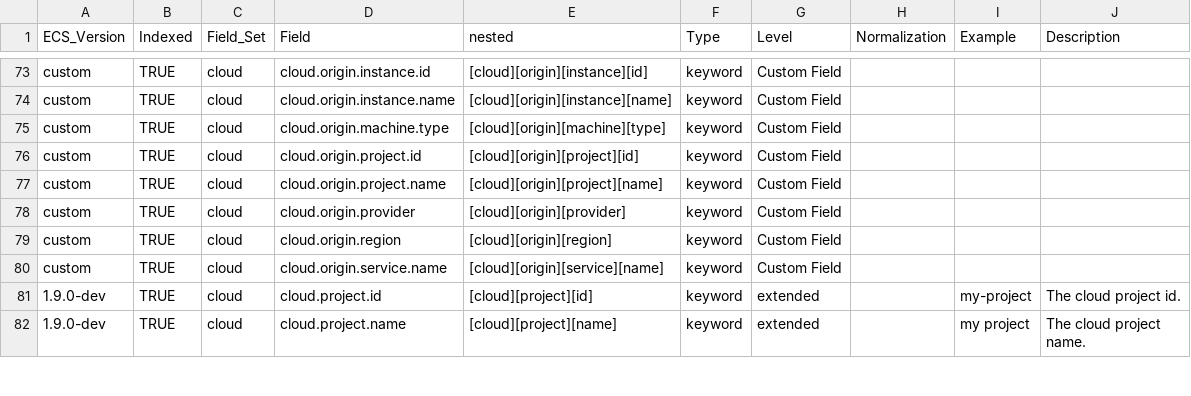
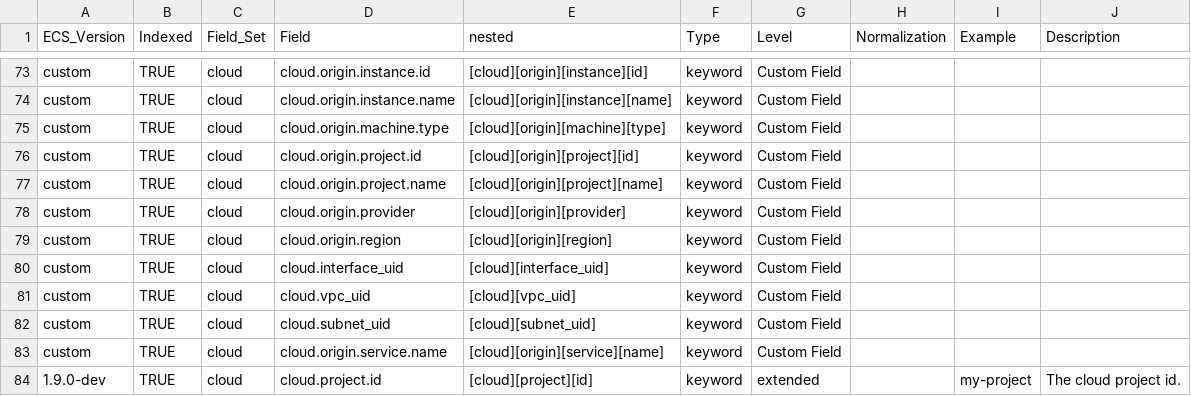
Before and after one commit to Cargill/OpenSIEM-Logstash-Parsing, a CSV file: doc/elastic_common_schema/ecs_1.9_with_custom_fields.csv, drawn as a sheet; only a part is shown, gaps mark what is left out; the shorter side is filled out with more unchanged rows.

Commit message:
adding new cloud subfields

```diff
--- a/doc/elastic_common_schema/ecs_1.9_with_custom_fields.csv
+++ b/doc/elastic_common_schema/ecs_1.9_with_custom_fields.csv
@@ -79,2 +79,5 @@ custom,TRUE,cloud,cloud.origin.provider,[cloud][origin][provider],keyword,Custom
 custom,TRUE,cloud,cloud.origin.region,[cloud][origin][region],keyword,Custom Field,,,
+custom,TRUE,cloud,cloud.interface_uid,[cloud][interface_uid],keyword,Custom Field,,,
+custom,TRUE,cloud,cloud.vpc_uid,[cloud][vpc_uid],keyword,Custom Field,,,
+custom,TRUE,cloud,cloud.subnet_uid,[cloud][subnet_uid],keyword,Custom Field,,,
 custom,TRUE,cloud,cloud.origin.service.name,[cloud][origin][service][name],keyword,Custom Field,,,
```
